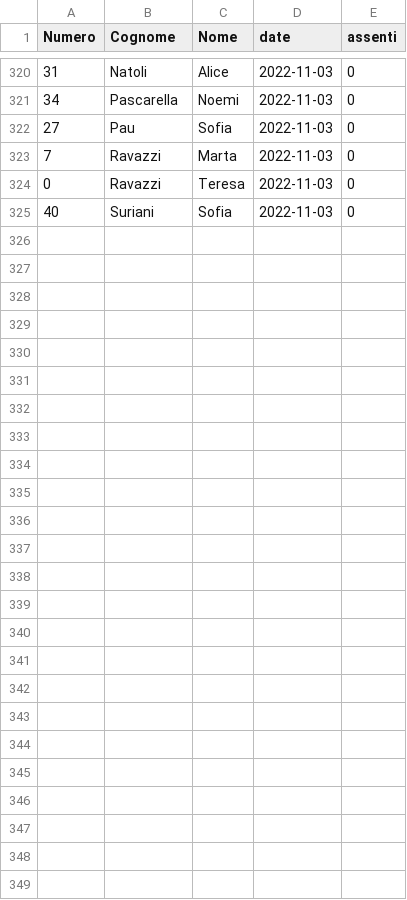
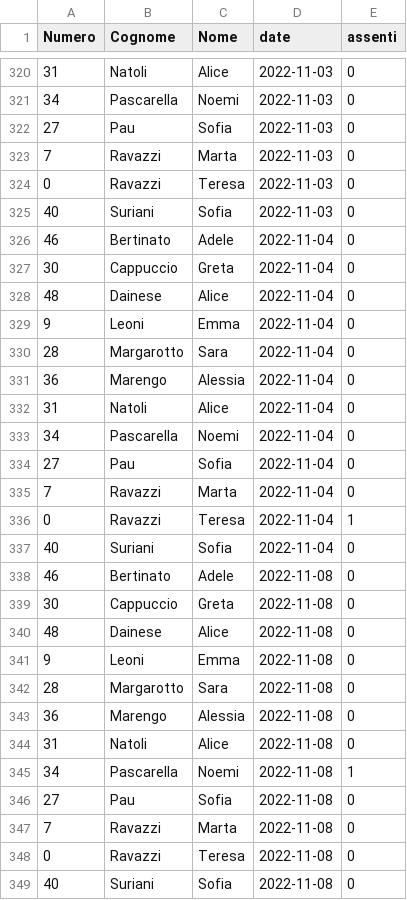
Before and after one commit to mchiapello/U14F_blog_2223, a TSV file: data/003_dati/presenze_old.tsv, drawn as a sheet; only a part is shown, gaps mark what is left out; the diff names each change by its address in the sheet, - before the commit and + after, or states it on an @@ line.

```diff
--- a/data/003_dati/presenze_old.tsv
+++ b/data/003_dati/presenze_old.tsv
+row 326: 46 | Bertinato | Adele | 2022-11-04 | 0
+row 327: 30 | Cappuccio | Greta | 2022-11-04 | 0
+row 328: 48 | Dainese | Alice | 2022-11-04 | 0
+row 329: 9 | Leoni | Emma | 2022-11-04 | 0
+row 330: 28 | Margarotto | Sara | 2022-11-04 | 0
+row 331: 36 | Marengo | Alessia | 2022-11-04 | 0
+row 332: 31 | Natoli | Alice | 2022-11-04 | 0
+row 333: 34 | Pascarella | Noemi | 2022-11-04 | 0
+row 334: 27 | Pau | Sofia | 2022-11-04 | 0
+row 335: 7 | Ravazzi | Marta | 2022-11-04 | 0
+row 336: 0 | Ravazzi | Teresa | 2022-11-04 | 1
+row 337: 40 | Suriani | Sofia | 2022-11-04 | 0
+row 338: 46 | Bertinato | Adele | 2022-11-08 | 0
+row 339: 30 | Cappuccio | Greta | 2022-11-08 | 0
+row 340: 48 | Dainese | Alice | 2022-11-08 | 0
+row 341: 9 | Leoni | Emma | 2022-11-08 | 0
+row 342: 28 | Margarotto | Sara | 2022-11-08 | 0
+row 343: 36 | Marengo | Alessia | 2022-11-08 | 0
+row 344: 31 | Natoli | Alice | 2022-11-08 | 0
+row 345: 34 | Pascarella | Noemi | 2022-11-08 | 1
+row 346: 27 | Pau | Sofia | 2022-11-08 | 0
+row 347: 7 | Ravazzi | Marta | 2022-11-08 | 0
+row 348: 0 | Ravazzi | Teresa | 2022-11-08 | 0
+row 349: 40 | Suriani | Sofia | 2022-11-08 | 0
```
Also changed, not shown: data/003_dati/presenze.tsv, 52 other files.
